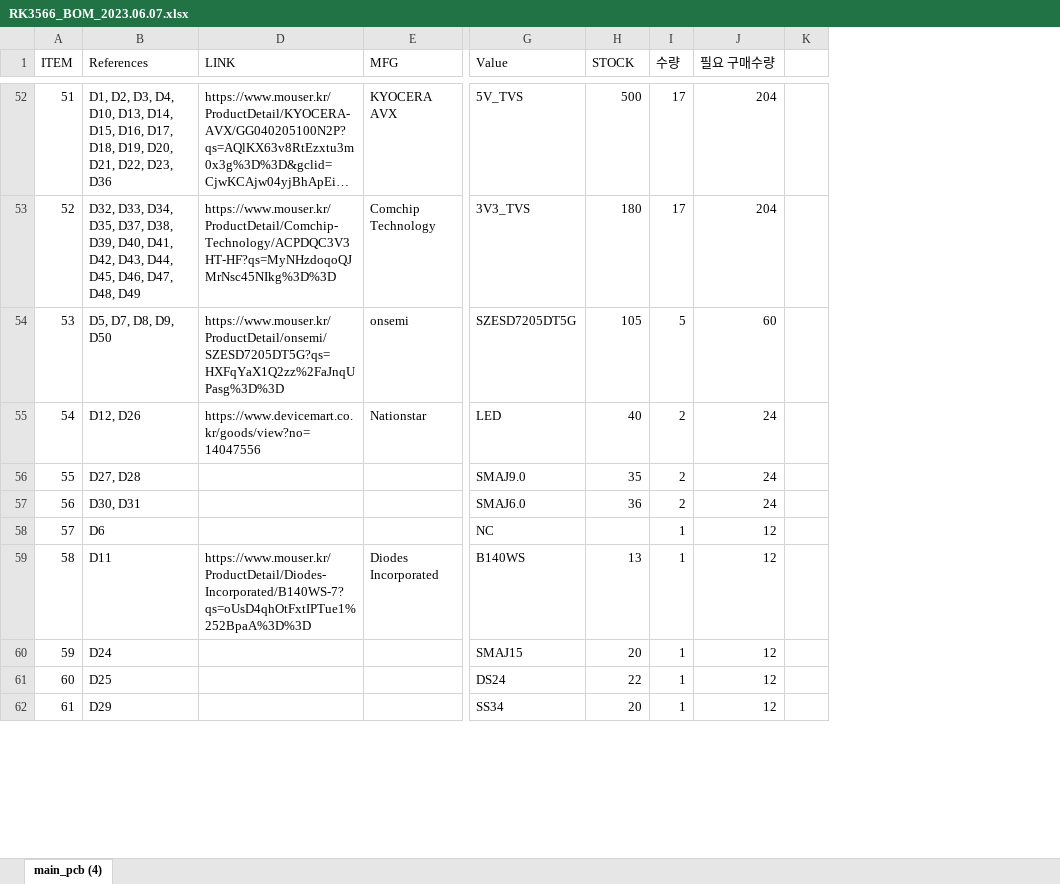
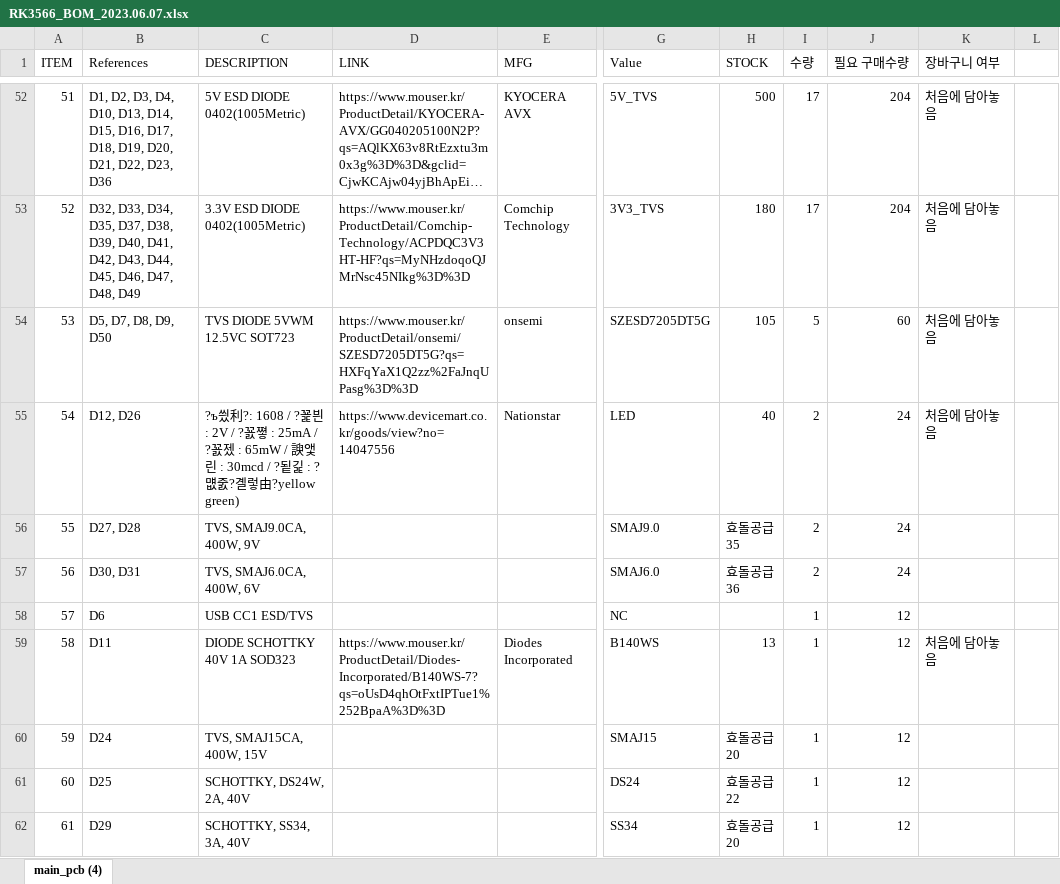
Before and after one commit to leesanghun-droid/hd_stock, an Excel workbook: 반은숙/RK3566_BOM_2023.06.07.xlsx, sheet main_pcb (4), drawn as a sheet; only a part is shown, gaps mark what is left out; long unchanged cells end in …; values as stored, in another font and other column widths than the file's, no cell formats; removed rows and columns are numbered as before the commit, all else as after; ↵ is a line break in a cell; the diff covers the shown part only; the diff names each change by its address in the sheet, - before the commit and + after, or states it on an @@ line.

```diff
--- a/반은숙/RK3566_BOM_2023.06.07.xlsx (sheet main_pcb (4))
+++ b/반은숙/RK3566_BOM_2023.06.07.xlsx (sheet main_pcb (4))
@@ column C (DESCRIPTION) unhidden, rows 52-62: 5V ESD DIODE 0402(1005Metric) | 3.3V ESD DIODE 0402(1005Metric) | TVS DIODE 5VWM 12.5VC SOT723 | ?ъ씠利?: 1608 / ?꾩븬 : 2V / ?꾨쪟 : 25mA / ?꾨젰 : 65mW / 諛앷린 : 30mcd / ?됱긽 : ?먮줈?곌렇由?yellow green) | TVS, SMAJ9.0CA, 400W, 9V | TVS, SMAJ6.0CA, 400W, 6V | USB CC1 ESD/TVS | DIODE SCHOTTKY 40V 1A SOD323 | TVS, SMAJ15CA, 400W, 15V | SCHOTTKY, DS24W, 2A, 40V | SCHOTTKY, SS34, 3A, 40V @@
-column K, empty
+column K (장바구니 여부), rows 52-59: 처음에 담아놓음 | 처음에 담아놓음 | 처음에 담아놓음 | 처음에 담아놓음 |  |  |  | 처음에 담아놓음
+column L, empty
-H56 (STOCK): 35
+H56 (STOCK): 효돌공급 ↵ 35
-H57 (STOCK): 36
+H57 (STOCK): 효돌공급 ↵ 36
-H60 (STOCK): 20
+H60 (STOCK): 효돌공급 ↵ 20
-H61 (STOCK): 22
+H61 (STOCK): 효돌공급 ↵ 22
-H62 (STOCK): 20
+H62 (STOCK): 효돌공급 ↵ 20
```
Also changed, not shown: 24 added rows and 76 edited cells elsewhere in this sheet, cell formats, 반은숙/HD-OS_V0.1_파트리스트.xlsx, 반은숙/HD요청부품.xlsx.
